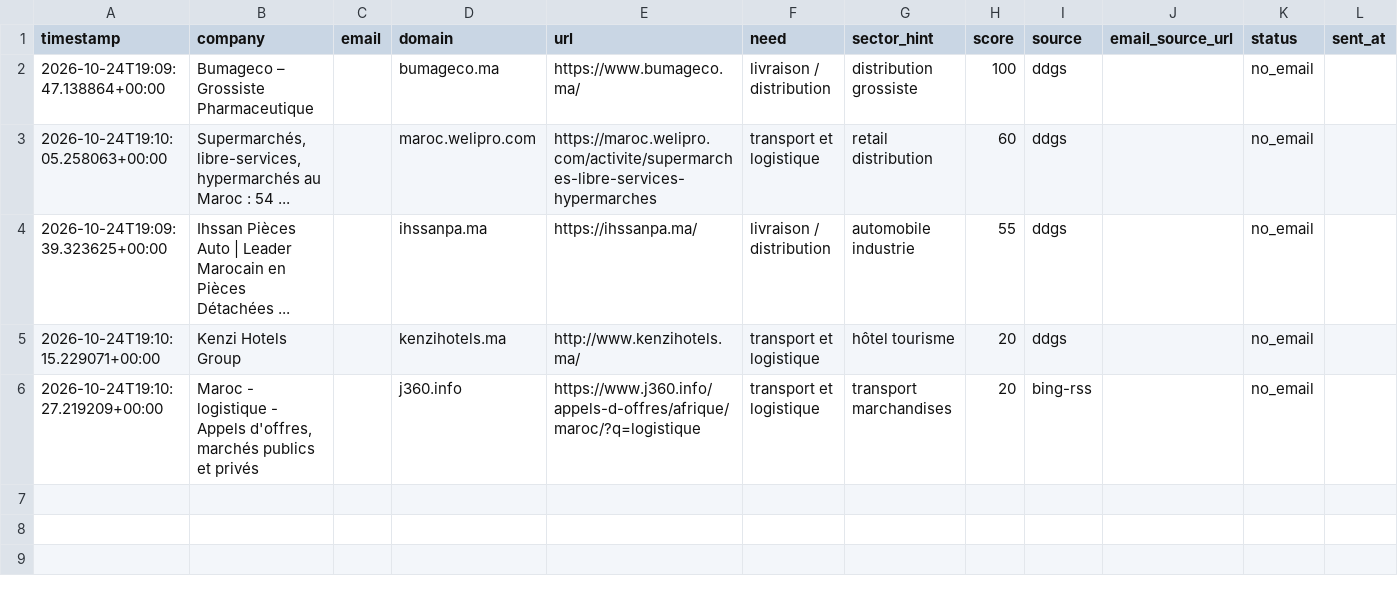
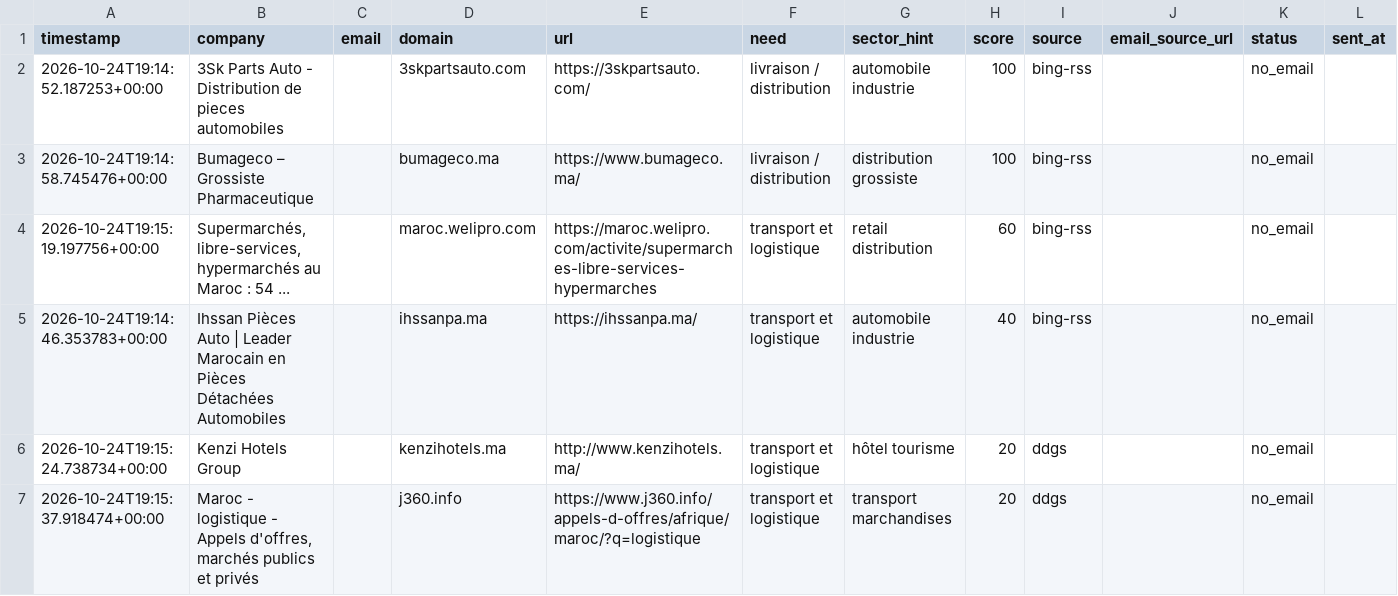
Before and after one commit to OMAR3689/OMAR3689, a CSV file: transport-lead-agent/data/leads.csv, drawn as a sheet; only a part is shown; addresses are those after the commit; rows hold the shown columns only; the diff names each change by its address in the sheet, - before the commit and + after, or states it on an @@ line.

```diff
--- a/transport-lead-agent/data/leads.csv
+++ b/transport-lead-agent/data/leads.csv
+row 2: 2026-10-24T19:14:52.187253+00:00 | 3Sk Parts Auto - Distribution de pieces automobiles |  | 3skpartsauto.com | https://3skpartsauto.com/ | livraison / distribution | automobile industrie | 100 | bing-rss |  | no_email
-A3 (timestamp): 2026-10-24T19:09:47.138864+00:00
+A3 (timestamp): 2026-10-24T19:14:58.745476+00:00
-I3:I5 (source): ddgs
+I3:I5 (source): bing-rss
-A4 (timestamp): 2026-10-24T19:10:05.258063+00:00
+A4 (timestamp): 2026-10-24T19:15:19.197756+00:00
-A5 (timestamp): 2026-10-24T19:09:39.323625+00:00
+A5 (timestamp): 2026-10-24T19:14:46.353783+00:00
-B5 (company): …Pièces Détachées ...
+B5 (company): …Pièces Détachées Automobiles
-F5 (need): livraison / distribution
+F5 (need): transport et logistique
-H5 (score): 55
+H5 (score): 40
-A6 (timestamp): 2026-10-24T19:10:15.229071+00:00
+A6 (timestamp): 2026-10-24T19:15:24.738734+00:00
-A7 (timestamp): 2026-10-24T19:10:27.219209+00:00
+A7 (timestamp): 2026-10-24T19:15:37.918474+00:00
-I7 (source): bing-rss
+I7 (source): ddgs
```
Also changed, not shown: 1 other file.
